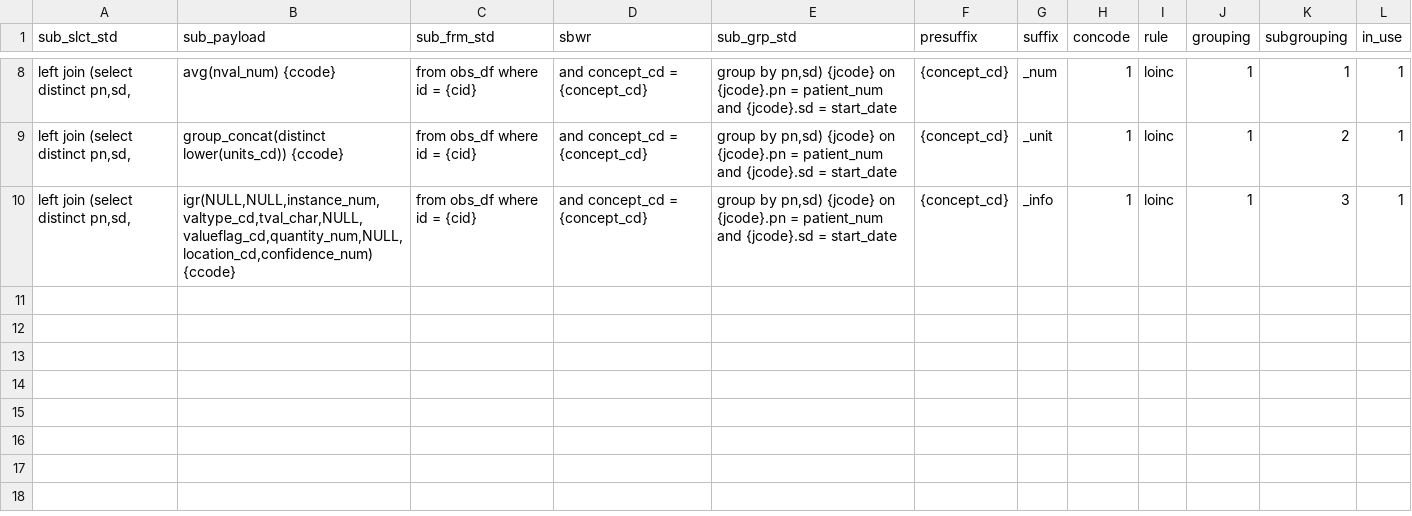
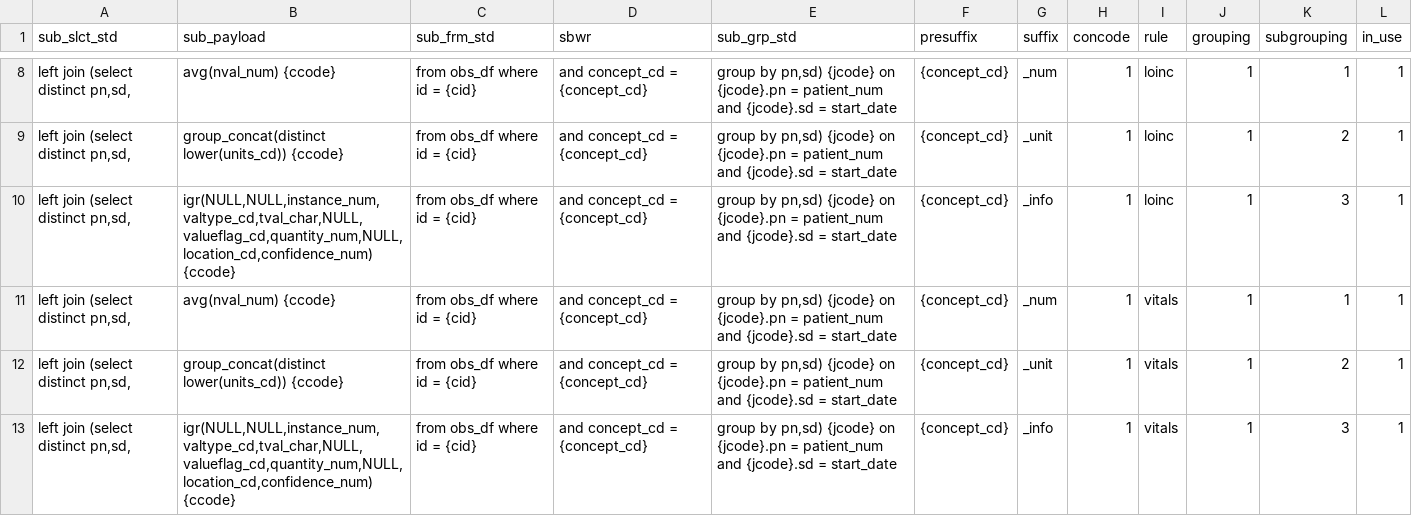
Before and after one commit to cattolyst/datafinisher, a CSV file: ruledefs.csv, drawn as a sheet; only a part is shown, gaps mark what is left out; the diff names each change by its address in the sheet, - before the commit and + after, or states it on an @@ line.

Commit message:
Adding a rule definition for vitals (treat them like labs)

```diff
--- a/ruledefs.csv
+++ b/ruledefs.csv
+row 11: left join (select distinct pn,sd, | avg(nval_num) {ccode} | from obs_df where id = {cid} | and concept_cd = {concept_cd} | group by pn,sd) {jcode} on {jcode}.pn = patient_num and {jcode}.sd = start_date | {concept_cd} | _num | 1 | vitals | 1 | 1 | 1
+row 12: left join (select distinct pn,sd, | group_concat(distinct lower(units_cd)) {ccode} | from obs_df where id = {cid} | and concept_cd = {concept_cd} | group by pn,sd) {jcode} on {jcode}.pn = patient_num and {jcode}.sd = start_date | {concept_cd} | _unit | 1 | vitals | 1 | 2 | 1
+row 13: left join (select distinct pn,sd, | igr(NULL,NULL,instance_num,valtype_cd,tval_char,NULL,valueflag_cd,quantity_num,NULL,location_cd,confidence_num) {ccode} | from obs_df where id = {cid} | and concept_cd = {concept_cd} | group by pn,sd) {jcode} on {jcode}.pn = patient_num and {jcode}.sd = start_date | {concept_cd} | _info | 1 | vitals | 1 | 3 | 1
```
